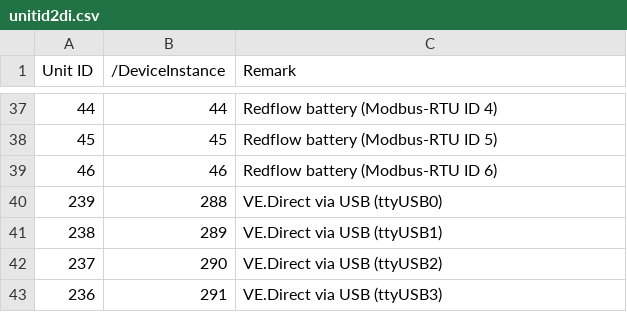
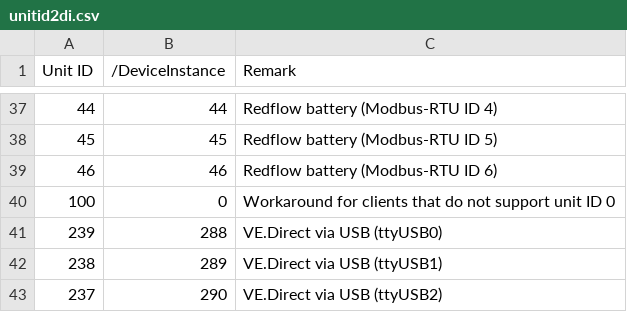
Before and after one commit to victronenergy/dbus_modbustcp, a CSV file: unitid2di.csv, drawn as a sheet; only a part is shown, gaps mark what is left out; the shorter side is filled out with more unchanged rows.

Commit message:
Map unit 100 to device instance 0 for clients which do not support unit ID 0 Unit ID 0 can be used for device instance 0 as well.

```diff
--- a/unitid2di.csv
+++ b/unitid2di.csv
@@ -39,2 +39,3 @@ Unit ID, /DeviceInstance,Remark
 46,46,Redflow battery (Modbus-RTU ID 6)
+100,0,Workaround for clients that do not support unit ID 0
 239,288,VE.Direct via USB (ttyUSB0)
```
